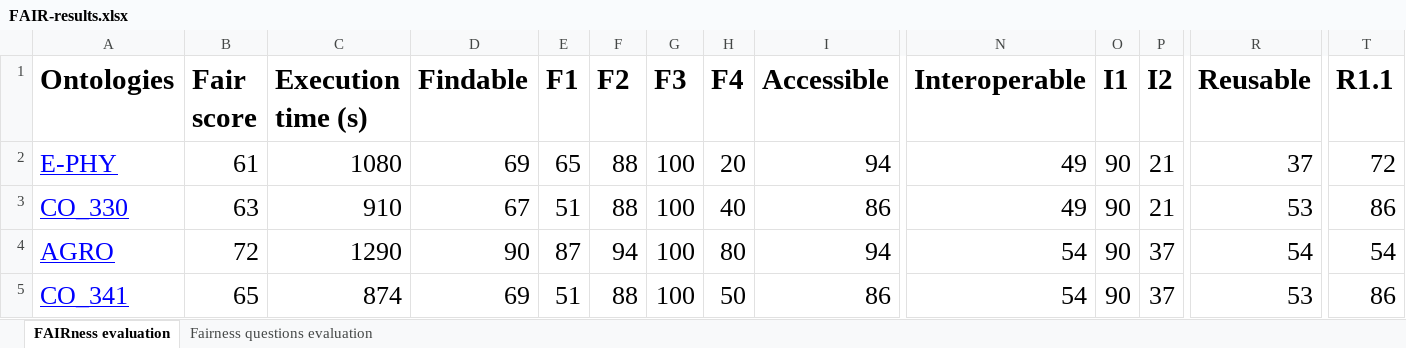
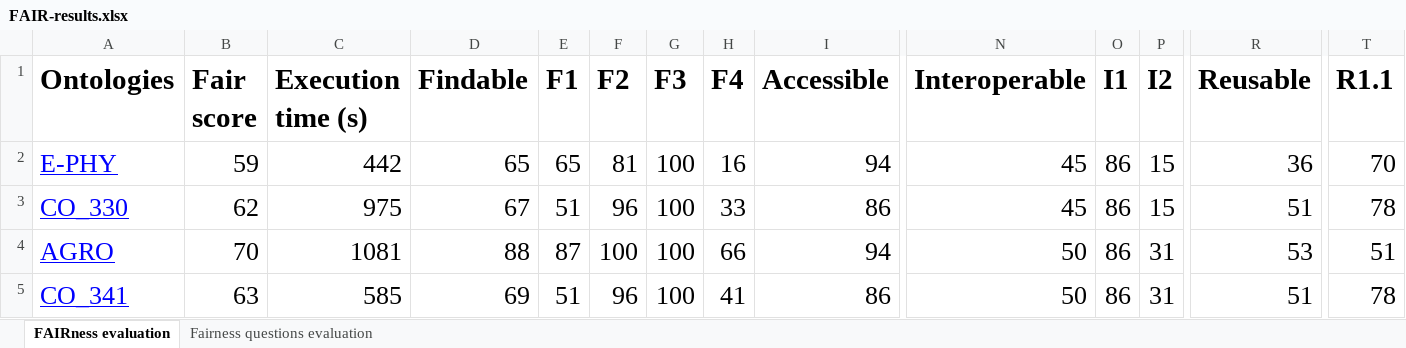
Before and after one commit to agroportal/fairness, an Excel workbook: doc/results/FAIR-results.xlsx, sheet FAIRness evaluation, drawn as a sheet; only a part is shown, gaps mark what is left out; values as stored, in another font and other column widths than the file's, no borders; the diff covers the shown part only; the diff names each change by its address in the sheet, - before the commit and + after, or states it on an @@ line.

Commit message:
update FAIR-results and FAIR-questions files

```diff
--- a/doc/results/FAIR-results.xlsx (sheet FAIRness evaluation)
+++ b/doc/results/FAIR-results.xlsx (sheet FAIRness evaluation)
-B2 (Fair score): 61
+B2 (Fair score): 59
-C2 (Execution time (s)): 1080
+C2 (Execution time (s)): 442
-D2 (Findable): 69
+D2 (Findable): 65
-F2 (F2): 88
+F2 (F2): 81
-H2 (F4): 20
+H2 (F4): 16
-N2:N3 (Interoperable): 49
+N2:N3 (Interoperable): 45
-O2:O5 (I1): 90
+O2:O5 (I1): 86
-P2:P3 (I2): 21
+P2:P3 (I2): 15
-R2 (Reusable): 37
+R2 (Reusable): 36
-T2 (R1.1): 72
+T2 (R1.1): 70
-B3 (Fair score): 63
+B3 (Fair score): 62
-C3 (Execution time (s)): 910
+C3 (Execution time (s)): 975
-F3 (F2): 88
+F3 (F2): 96
-H3 (F4): 40
+H3 (F4): 33
-R3 (Reusable): 53
+R3 (Reusable): 51
-T3 (R1.1): 86
+T3 (R1.1): 78
-B4 (Fair score): 72
+B4 (Fair score): 70
-C4 (Execution time (s)): 1290
+C4 (Execution time (s)): 1081
-D4 (Findable): 90
+D4 (Findable): 88
-F4 (F2): 94
+F4 (F2): 100
-H4 (F4): 80
+H4 (F4): 66
-N4:N5 (Interoperable): 54
+N4:N5 (Interoperable): 50
-P4:P5 (I2): 37
+P4:P5 (I2): 31
-R4 (Reusable): 54
+R4 (Reusable): 53
-T4 (R1.1): 54
+T4 (R1.1): 51
-B5 (Fair score): 65
+B5 (Fair score): 63
-C5 (Execution time (s)): 874
+C5 (Execution time (s)): 585
-F5 (F2): 88
+F5 (F2): 96
-H5 (F4): 50
+H5 (F4): 41
-R5 (Reusable): 53
+R5 (Reusable): 51
-T5 (R1.1): 86
+T5 (R1.1): 78
```
Also changed, not shown: 1386 edited cells elsewhere in this sheet, sheet Fairness questions evaluation, 1 other file.
